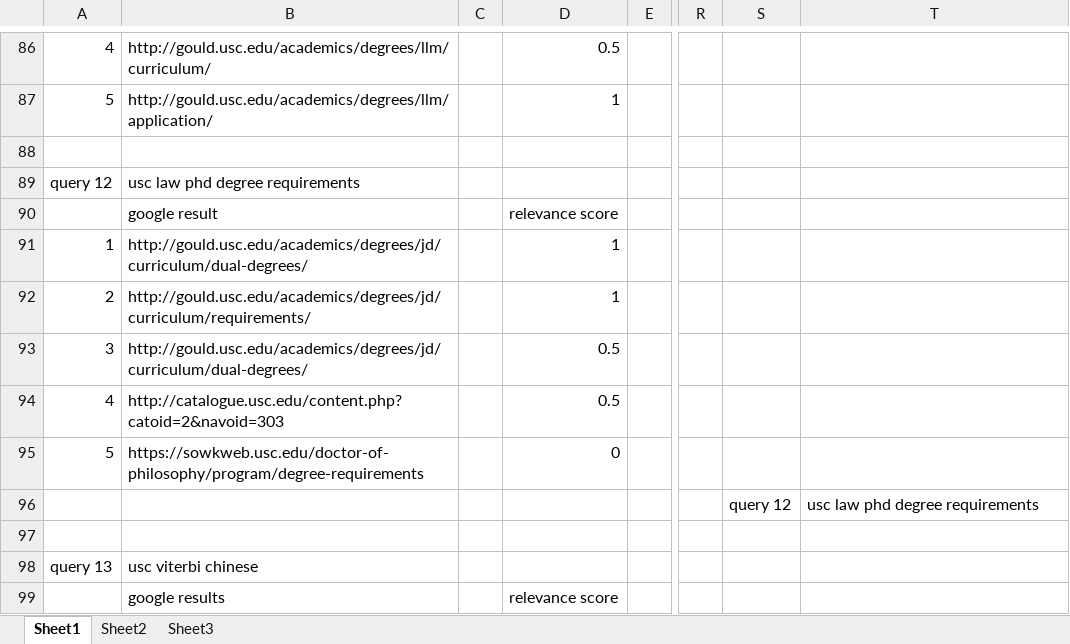
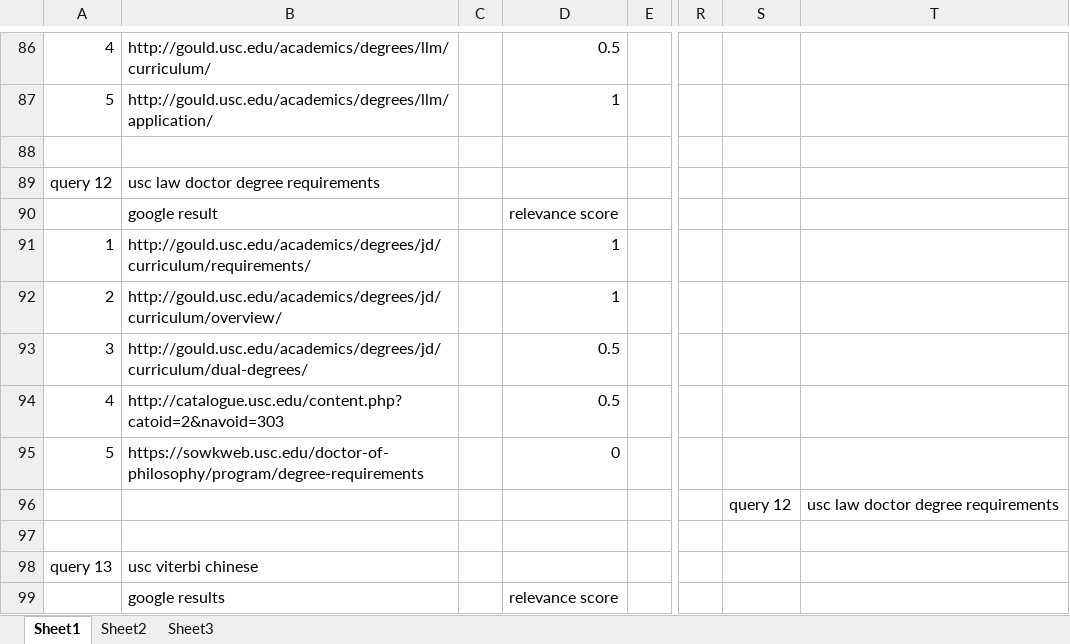
Before and after one commit to xc-fighting/WebSpider, an Excel workbook: homeworks_projects_CSCI572/hw1.xlsx, sheet Sheet1, drawn as a sheet; only a part is shown, gaps mark what is left out; values as stored, in another font and other column widths than the file's, no borders; charts and pictures not drawn; the diff names each change by its address in the sheet, - before the commit and + after, or states it on an @@ line.

Commit message:
fixed final result of hw1

```diff
--- a/homeworks_projects_CSCI572/hw1.xlsx (sheet Sheet1)
+++ b/homeworks_projects_CSCI572/hw1.xlsx (sheet Sheet1)
-B89: usc law phd degree requirements
+B89: usc law doctor degree requirements
-B91: http://gould.usc.edu/academics/degrees/jd/curriculum/dual-degrees/
+B91: http://gould.usc.edu/academics/degrees/jd/curriculum/requirements/
-B92: http://gould.usc.edu/academics/degrees/jd/curriculum/requirements/
+B92: http://gould.usc.edu/academics/degrees/jd/curriculum/overview/
-T96: usc law phd degree requirements
+T96: usc law doctor degree requirements
```
Also changed, not shown: charts or pictures.
